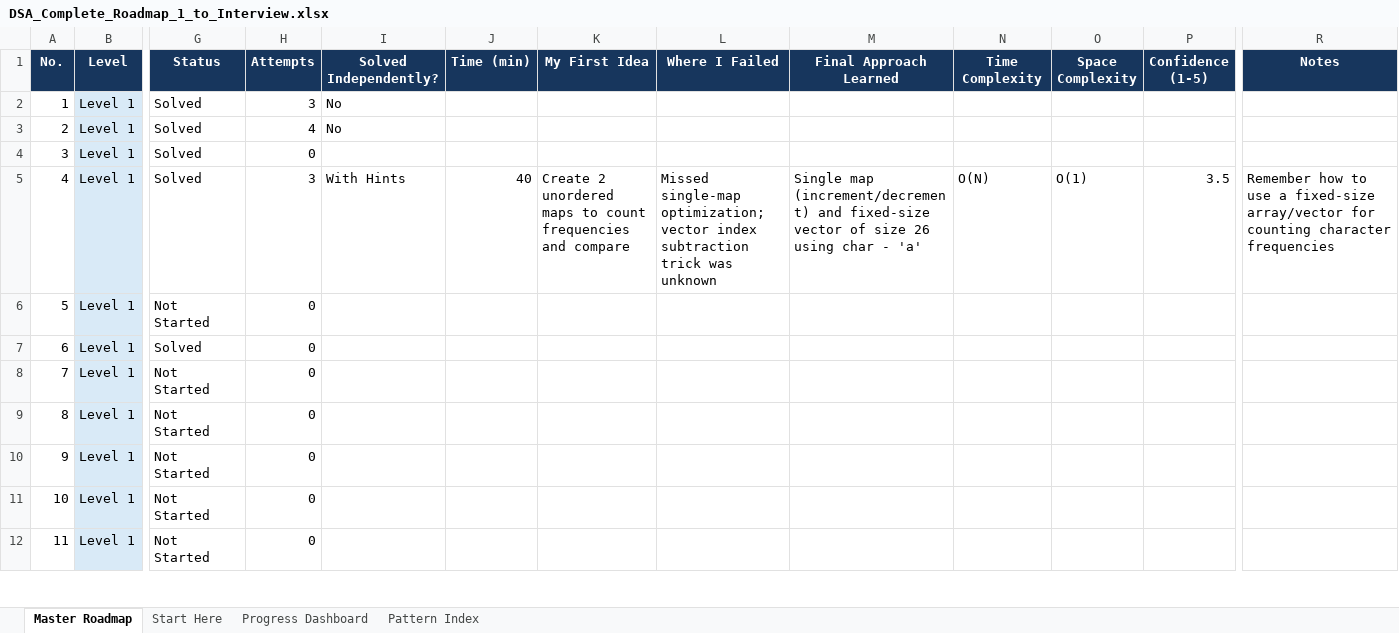
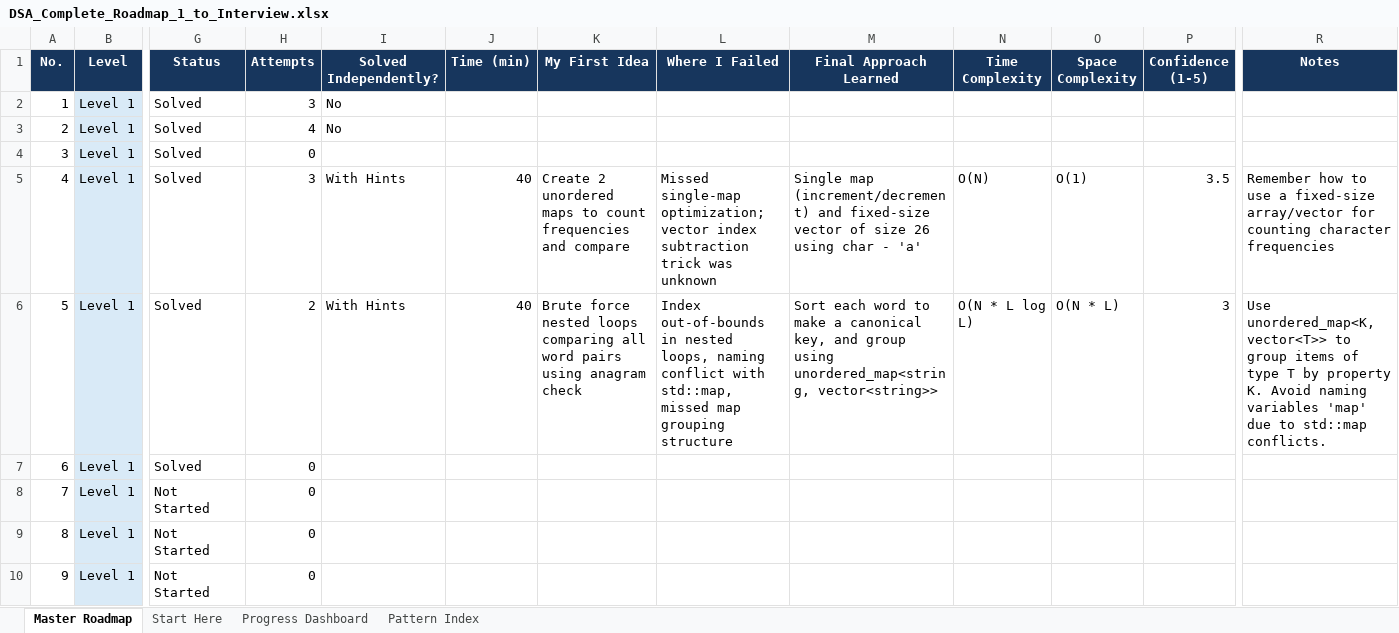
Before and after one commit to Rakmo5/DSA, an Excel workbook: DSA_Complete_Roadmap_1_to_Interview.xlsx, sheet Master Roadmap, drawn as a sheet; only a part is shown, gaps mark what is left out; the shorter side is filled out with more unchanged rows; values as stored, in another font and other column widths than the file's, no borders; the diff names each change by its address in the sheet, - before the commit and + after, or states it on an @@ line.

Commit message:
Update Group Anagrams progress in Excel and README

```diff
--- a/DSA_Complete_Roadmap_1_to_Interview.xlsx (sheet Master Roadmap)
+++ b/DSA_Complete_Roadmap_1_to_Interview.xlsx (sheet Master Roadmap)
-G6 (Status): Not Started
+G6 (Status): Solved
-H6 (Attempts): 0
+H6 (Attempts): 2
-I6 (Solved Independently?): (empty)
+I6 (Solved Independently?): With Hints
-J6 (Time (min)): (empty)
+J6 (Time (min)): 40
-K6 (My First Idea): (empty)
+K6 (My First Idea): Brute force nested loops comparing all word pairs using anagram check
-L6 (Where I Failed): (empty)
+L6 (Where I Failed): Index out-of-bounds in nested loops, naming conflict with std::map, missed map grouping structure
-M6 (Final Approach Learned): (empty)
+M6 (Final Approach Learned): Sort each word to make a canonical key, and group using unordered_map<string, vector<string>>
-N6 (Time Complexity): (empty)
+N6 (Time Complexity): O(N * L log L)
-O6 (Space Complexity): (empty)
+O6 (Space Complexity): O(N * L)
-P6 (Confidence (1-5)): (empty)
+P6 (Confidence (1-5)): 3
-R6 (Notes): (empty)
+R6 (Notes): Use unordered_map<K, vector<T>> to group items of type T by property K. Avoid naming variables 'map' due to std::map conflicts.
```
Also changed, not shown: 3 other files.
